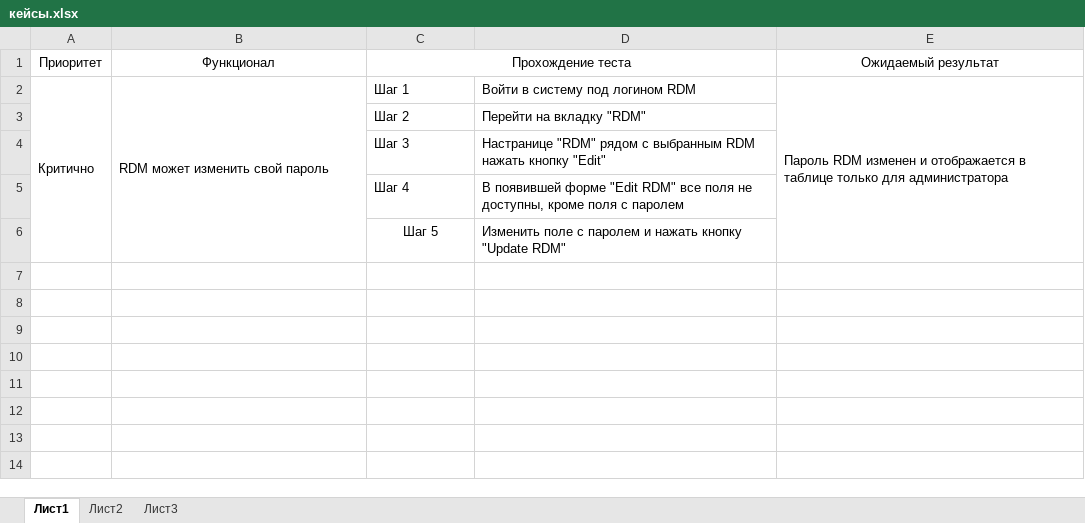
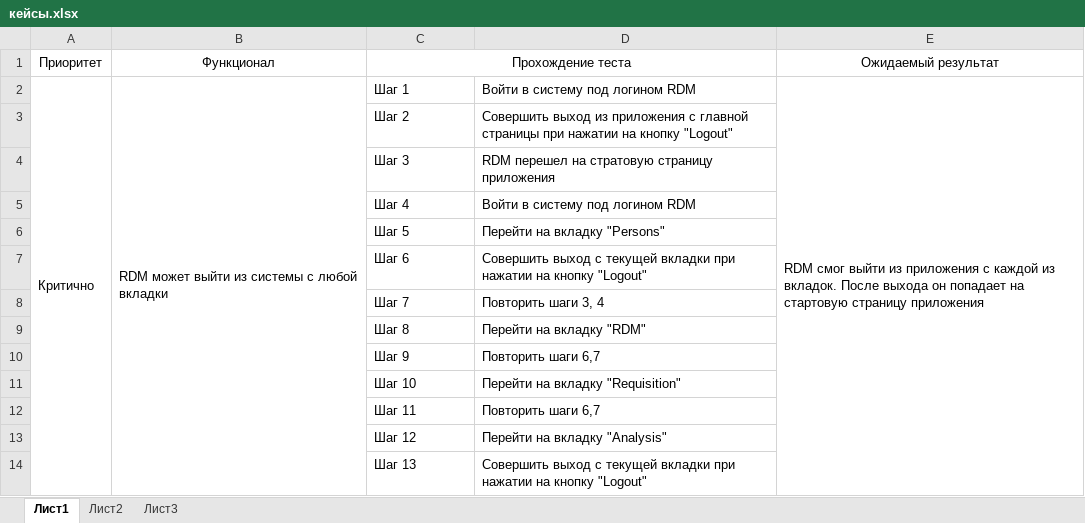
Before and after one commit to ElenaStepuro/Explanatory-note, an Excel workbook: кейсы.xlsx, sheet Лист1, drawn as a sheet; values as stored, in another font and other column widths than the file's, no borders; the diff names each change by its address in the sheet, - before the commit and + after, or states it on an @@ line.

Commit message:
Manual testing. Almost all tables

```diff
--- a/кейсы.xlsx (sheet Лист1)
+++ b/кейсы.xlsx (sheet Лист1)
-B2: RDM может изменить свой пароль
+B2: RDM может выйти из системы с любой вкладки
-E2: Пароль RDM изменен и отображается в таблице только для администратора
+E2: RDM смог выйти из приложения с каждой из вкладок. После выхода он попадает на стартовую страницу приложения
-D3: Перейти на вкладку "RDM"
+D3: Совершить выход из приложения с главной страницы при нажатии на кнопку "Logout"
-D4: Настранице "RDM" рядом с выбранным RDM нажать кнопку "Edit"
+D4: RDM перешел на стратовую страницу приложения
-D5: В появившей форме "Edit RDM" все поля не доступны, кроме поля с паролем
+D5: Войти в систему под логином RDM
-C6 alignment: center
+C6 alignment: left
-D6: Изменить поле с паролем и нажать кнопку "Update RDM"
+D6: Перейти на вкладку "Persons"
+row 7:  |  | Шаг 6 | Совершить выход с текущей вкладки при нажатии на кнопку "Logout"
+row 8:  |  | Шаг 7 | Повторить шаги 3, 4
+row 9:  |  | Шаг 8 | Перейти на вкладку "RDM"
+row 10:  |  | Шаг 9 | Повторить шаги 6,7
+row 11:  |  | Шаг 10 | Перейти на вкладку "Requisition"
+row 12:  |  | Шаг 11 | Повторить шаги 6,7
+row 13:  |  | Шаг 12 | Перейти на вкладку "Analysis"
+row 14:  |  | Шаг 13 | Совершить выход с текущей вкладки при нажатии на кнопку "Logout"
```
Also changed, not shown: 1 other file.
